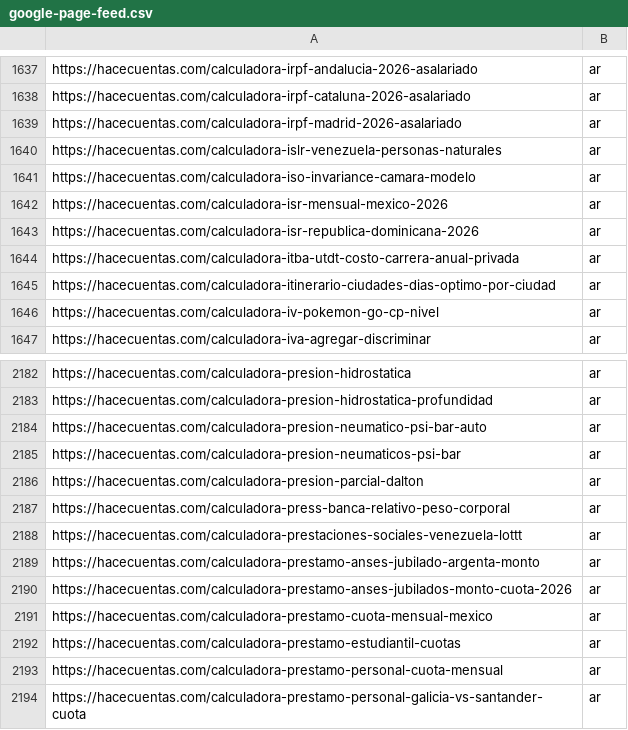
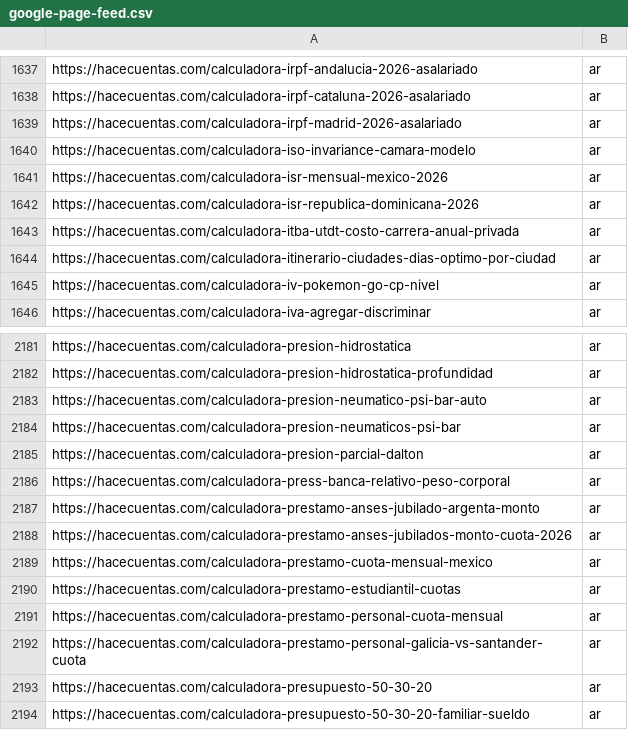
Before and after one commit to grblasquiz/hacecuentas, a CSV file: public/google-page-feed.csv, drawn as a sheet; only a part is shown, gaps mark what is left out; the shorter side is filled out with more unchanged rows; the diff names each change by its address in the sheet, - before the commit and + after, or states it on an @@ line.

```diff
--- a/public/google-page-feed.csv
+++ b/public/google-page-feed.csv
-row 1640: https://hacecuentas.com/calculadora-islr-venezuela-personas-naturales | ar
-row 2188: https://hacecuentas.com/calculadora-prestaciones-sociales-venezuela-lottt | ar
```
Also changed, not shown: 10 other files.
